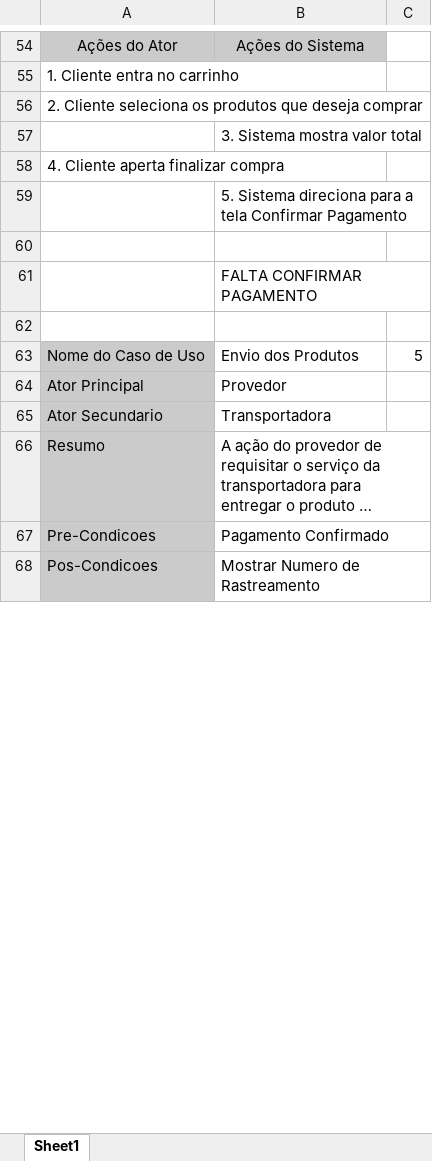
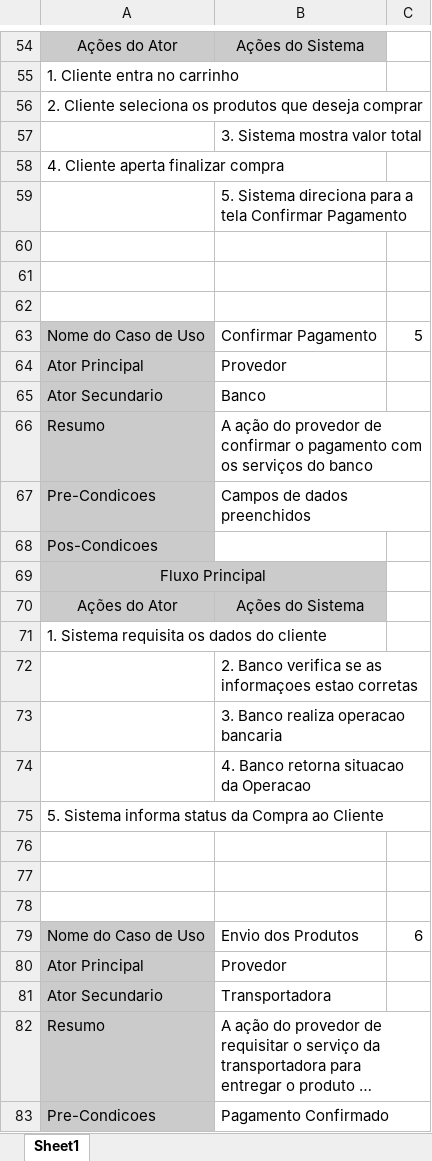
Before and after one commit to matheuscr30/Trabalho-Final-POO2, an Excel workbook: TabelasCasoDeUsos.xlsx, sheet Sheet1, drawn as a sheet; only a part is shown, gaps mark what is left out; the shorter side is filled out with more unchanged rows; long unchanged cells end in …; values as stored, in another font and other column widths than the file's, no borders; removed rows and columns are numbered as before the commit, all else as after; the diff covers the shown part only; the diff names each change by its address in the sheet, - before the commit and + after, or states it on an @@ line.

Commit message:
Changes in CaseUseTables

```diff
--- a/TabelasCasoDeUsos.xlsx (sheet Sheet1)
+++ b/TabelasCasoDeUsos.xlsx (sheet Sheet1)
-row 61:  | FALTA CONFIRMAR PAGAMENTO
+row 62: (empty)
-B63: Envio dos Produtos
+B63: Confirmar Pagamento
+row 64: Ator Principal | Provedor
+row 65: Ator Secundario | Banco
+row 66: Resumo | A ação do provedor de confirmar o pagamento com os serviços do banco
+row 67: Pre-Condicoes | Campos de dados preenchidos
+row 68: Pos-Condicoes
+row 69: Fluxo Principal
+row 70: Ações do Ator | Ações do Sistema
+row 71: 1. Sistema requisita os dados do cliente
+row 72:  | 2. Banco verifica se as informaçoes estao corretas
+row 73:  | 3. Banco realiza operacao bancaria
+row 74:  | 4. Banco retorna situacao da Operacao
+row 75: 5. Sistema informa status da Compra ao Cliente
+row 76: (empty)
+row 77: (empty)
+row 78: (empty)
+row 79: Nome do Caso de Uso | Envio dos Produtos | 6
```
Also changed, not shown: 37 added rows elsewhere in this sheet, 2 other files.
